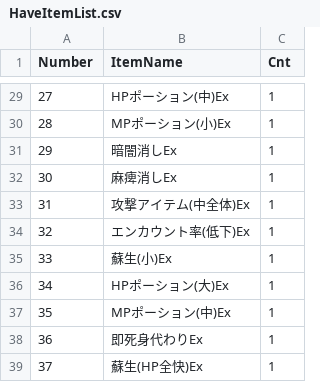
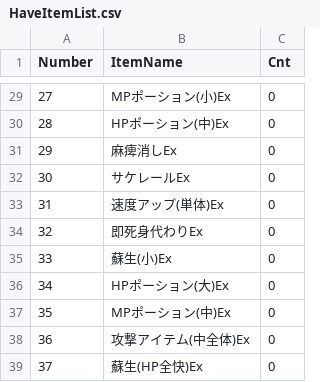
Before and after one commit to somekawa/GraduationWork, a CSV file: Resources/HaveItemList.csv, drawn as a sheet; only a part is shown, gaps mark what is left out; the diff covers the shown part only.

```diff
--- a/Resources/HaveItemList.csv
+++ b/Resources/HaveItemList.csv
@@ -29,11 +29,11 @@
-27,HPポーション(中)Ex,1
-28,MPポーション(小)Ex,1
-29,暗闇消しEx,1
-30,麻痺消しEx,1
-31,攻撃アイテム(中全体)Ex,1
-32,エンカウント率(低下)Ex,1
-33,蘇生(小)Ex,1
-34,HPポーション(大)Ex,1
-35,MPポーション(中)Ex,1
-36,即死身代わりEx,1
-37,蘇生(HP全快)Ex,1
+27,MPポーション(小)Ex,0
+28,HPポーション(中)Ex,0
+29,麻痺消しEx,0
+30,サケレールEx,0
+31,速度アップ(単体)Ex,0
+32,即死身代わりEx,0
+33,蘇生(小)Ex,0
+34,HPポーション(大)Ex,0
+35,MPポーション(中)Ex,0
+36,攻撃アイテム(中全体)Ex,0
+37,蘇生(HP全快)Ex,0
```
Also changed, not shown: 44 edited cells elsewhere in this file, Resources/Save/bookData.csv, 6 other files.
